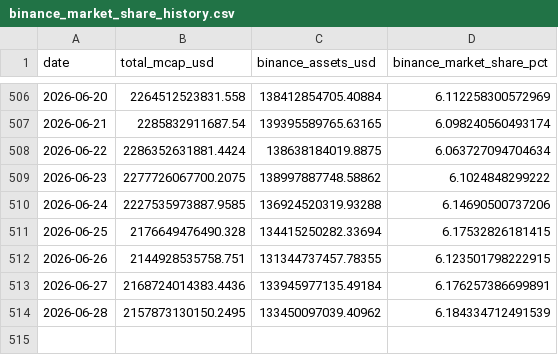
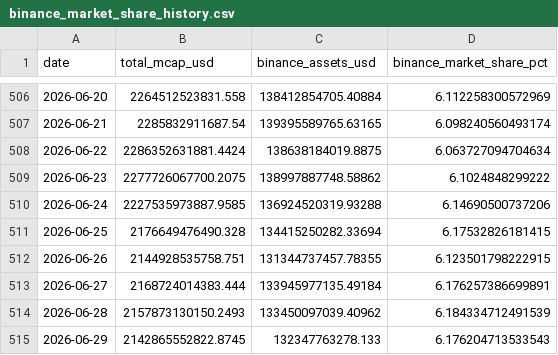
Before and after one commit to oforbes93/Binance, a CSV file: binance_market_share_history.csv, drawn as a sheet; only a part is shown, gaps mark what is left out.

```diff
--- a/binance_market_share_history.csv
+++ b/binance_market_share_history.csv
@@ -512,3 +512,4 @@ date,total_mcap_usd,binance_assets_usd,binance_market_share_pct
 2026-06-26,2144928535758.751,131344737457.78355,6.123501798222915
-2026-06-27,2168724014383.4436,133945977135.49184,6.176257386699891
-2026-06-28,2157873130150.2495,133450097039.40962,6.184334712491539
+2026-06-27,2168724014383.444,133945977135.49184,6.176257386699891
+2026-06-28,2157873130150.2493,133450097039.40962,6.184334712491539
+2026-06-29,2142865552822.8745,132347763278.133,6.176204713533543
```
Also changed, not shown: binance_market_share_history_pretty.csv, binance_market_share_history_raw.csv, 2 other files.
